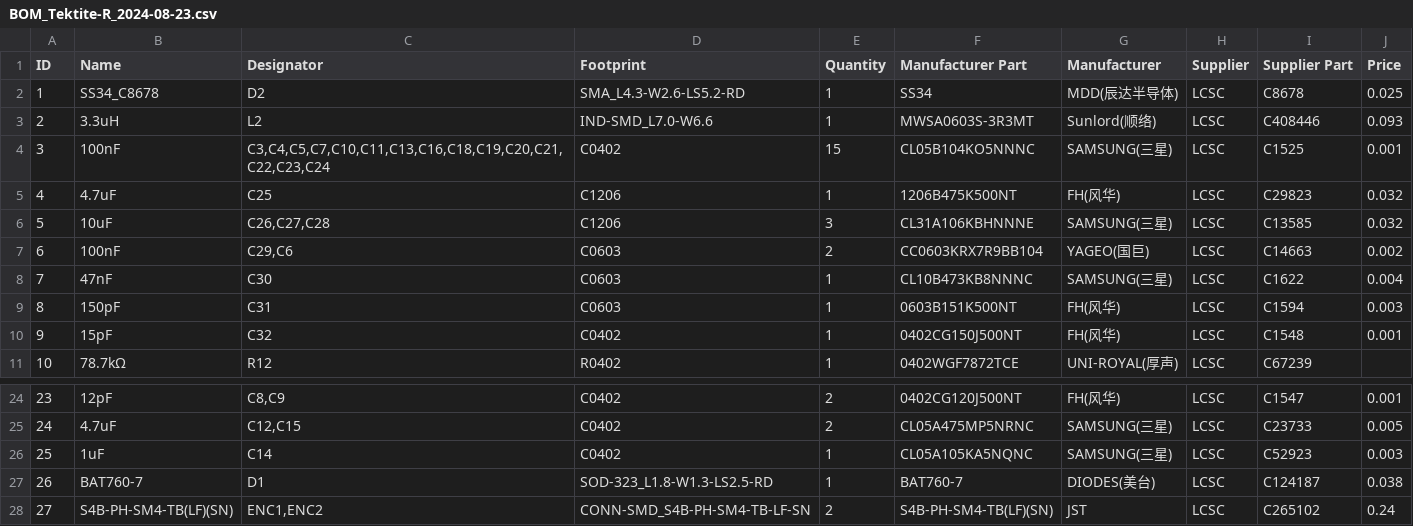
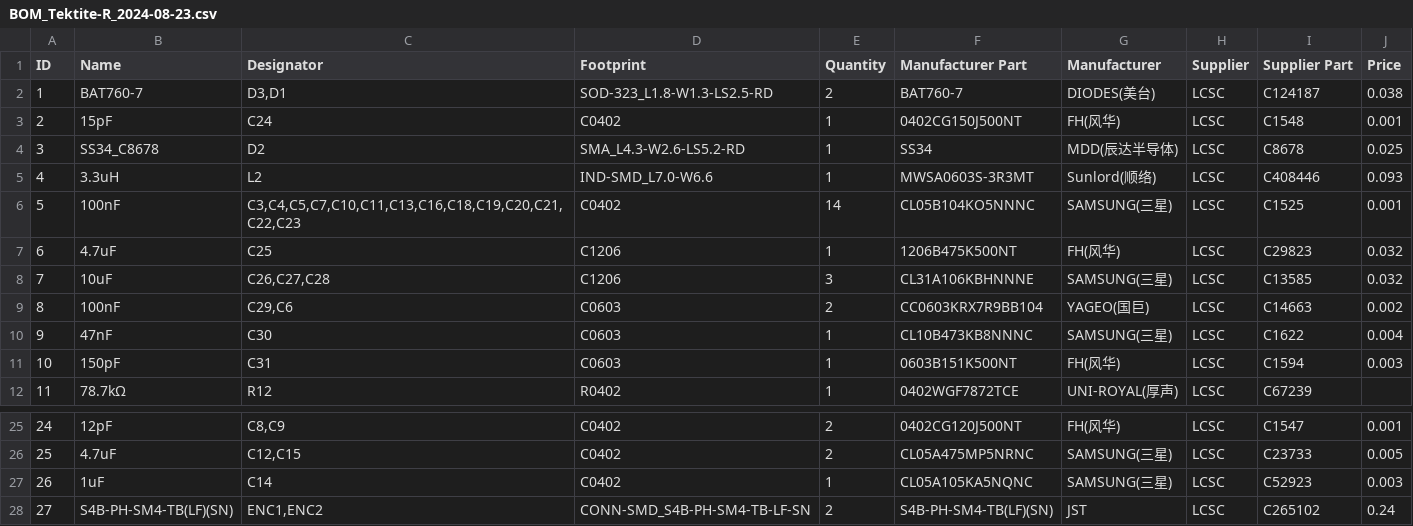
Before and after one commit to TektiteBiz/Tektite-R_EV_Template, a CSV file: Design/PCB/BOM_Tektite-R_2024-08-23.csv, drawn as a sheet; only a part is shown, gaps mark what is left out; removed rows and columns are numbered as before the commit, all else as after; the diff names each change by its address in the sheet, - before the commit and + after, or states it on an @@ line.

```diff
--- a/Design/PCB/BOM_Tektite-R_2024-08-23.csv
+++ b/Design/PCB/BOM_Tektite-R_2024-08-23.csv
+row 2: 1 | BAT760-7 | D3,D1 | SOD-323_L1.8-W1.3-LS2.5-RD | 2 | BAT760-7 | DIODES(美台) | LCSC | C124187 | 0.038
+row 3: 2 | 15pF | C24 | C0402 | 1 | 0402CG150J500NT | FH(风华) | LCSC | C1548 | 0.001
@@ column A (ID) renumbered between rows 4 and 27 @@
-C6 (Designator): C3,C4,C5,C7,C10,C11,C13,C16,C18,C19,C20,C21,C22,C23,C24
+C6 (Designator): C3,C4,C5,C7,C10,C11,C13,C16,C18,C19,C20,C21,C22,C23
-E6 (Quantity): 15
+E6 (Quantity): 14
-row 10: 9 | 15pF | C32 | C0402 | 1 | 0402CG150J500NT | FH(风华) | LCSC | C1548 | 0.001
-row 27: 26 | BAT760-7 | D1 | SOD-323_L1.8-W1.3-LS2.5-RD | 1 | BAT760-7 | DIODES(美台) | LCSC | C124187 | 0.038
```
Also changed, not shown: Design/PCB/PickAndPlace_PCB_Tektite-R_2024-08-23.csv, 5 other files.
